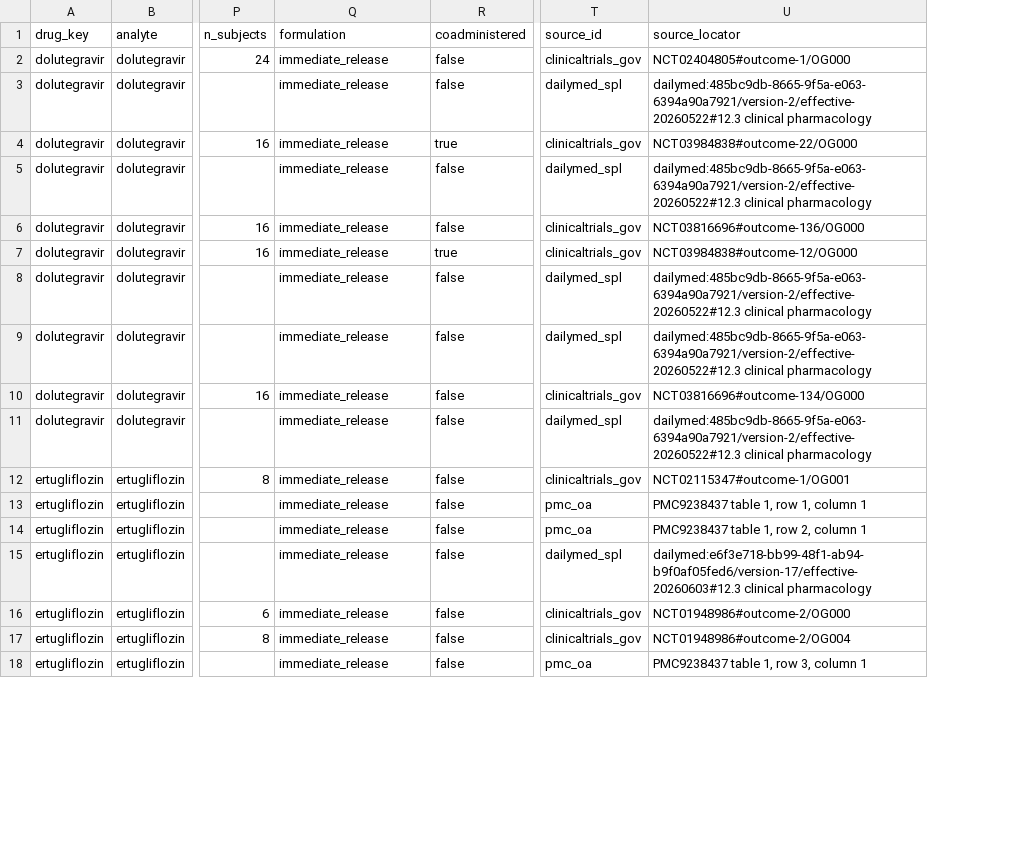
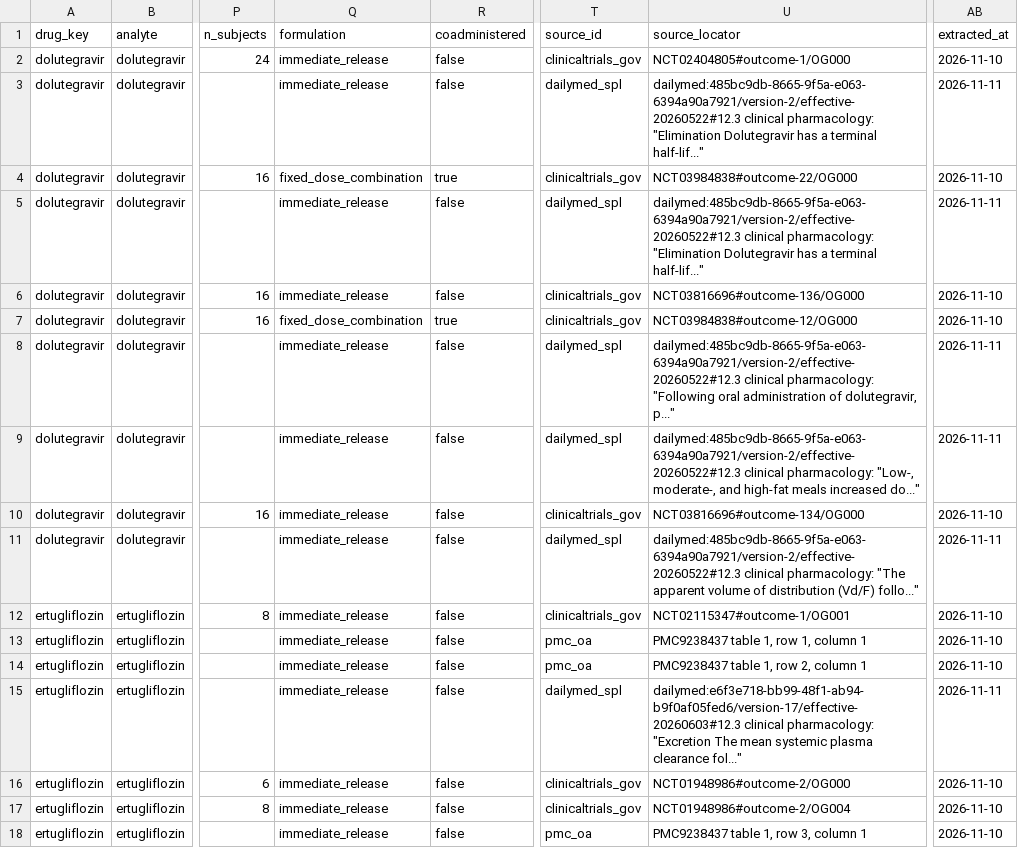
Before and after one commit to mikailustuner/janus, a CSV file: data/modelkit/evidence_seed.csv, drawn as a sheet; only a part is shown, gaps mark what is left out; the diff covers the shown part only; the diff names each change by its address in the sheet, - before the commit and + after, or states it on an @@ line.

Commit message:
model kit: modelkit_evidence pipeline job, sources and NOTICE

```diff
--- a/data/modelkit/evidence_seed.csv
+++ b/data/modelkit/evidence_seed.csv
+column AB (extracted_at), rows 2-18: 2026-11-10 | 2026-11-11 | 2026-11-10 | 2026-11-11 | 2026-11-10 | 2026-11-10 | 2026-11-11 | 2026-11-11 | 2026-11-10 | 2026-11-11 | 2026-11-10 | 2026-11-10 | 2026-11-10 | 2026-11-11 | 2026-11-10 | 2026-11-10 | 2026-11-10
-U3 (source_locator): dailymed:485bc9db-8665-9f5a-e063-6394a90a7921/version-2/effective-20260522#12.3 clinical pharmacology
+U3 (source_locator): dailymed:485bc9db-8665-9f5a-e063-6394a90a7921/version-2/effective-20260522#12.3 clinical pharmacology: "Elimination Dolutegravir has a terminal half-lif..."
-Q4 (formulation): immediate_release
+Q4 (formulation): fixed_dose_combination
-U5 (source_locator): dailymed:485bc9db-8665-9f5a-e063-6394a90a7921/version-2/effective-20260522#12.3 clinical pharmacology
+U5 (source_locator): dailymed:485bc9db-8665-9f5a-e063-6394a90a7921/version-2/effective-20260522#12.3 clinical pharmacology: "Elimination Dolutegravir has a terminal half-lif..."
-Q7 (formulation): immediate_release
+Q7 (formulation): fixed_dose_combination
-U8 (source_locator): dailymed:485bc9db-8665-9f5a-e063-6394a90a7921/version-2/effective-20260522#12.3 clinical pharmacology
+U8 (source_locator): dailymed:485bc9db-8665-9f5a-e063-6394a90a7921/version-2/effective-20260522#12.3 clinical pharmacology: "Following oral administration of dolutegravir, p..."
-U9 (source_locator): dailymed:485bc9db-8665-9f5a-e063-6394a90a7921/version-2/effective-20260522#12.3 clinical pharmacology
+U9 (source_locator): dailymed:485bc9db-8665-9f5a-e063-6394a90a7921/version-2/effective-20260522#12.3 clinical pharmacology: "Low-, moderate-, and high-fat meals increased do..."
-U11 (source_locator): dailymed:485bc9db-8665-9f5a-e063-6394a90a7921/version-2/effective-20260522#12.3 clinical pharmacology
+U11 (source_locator): dailymed:485bc9db-8665-9f5a-e063-6394a90a7921/version-2/effective-20260522#12.3 clinical pharmacology: "The apparent volume of distribution (Vd/F) follo..."
-U15 (source_locator): dailymed:e6f3e718-bb99-48f1-ab94-b9f0af05fed6/version-17/effective-20260603#12.3 clinical pharmacology
+U15 (source_locator): dailymed:e6f3e718-bb99-48f1-ab94-b9f0af05fed6/version-17/effective-20260603#12.3 clinical pharmacology: "Excretion The mean systemic plasma clearance fol..."
```
Also changed, not shown: 1 added row, 1 removed row and 38 edited cells elsewhere in this file, 5 other files.
